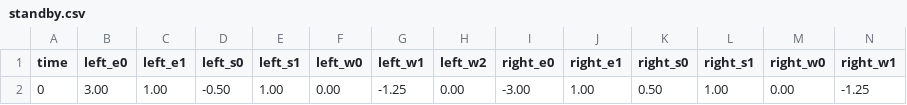
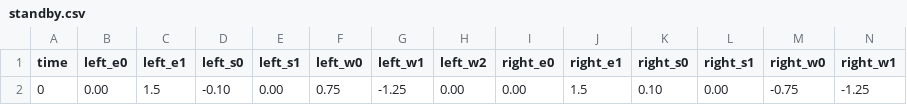
Before and after one commit to ptsteadman/baxter-teleoperation, a CSV file: csv/standby.csv, drawn as a sheet; only a part is shown; the diff names each change by its address in the sheet, - before the commit and + after, or states it on an @@ line.

```diff
--- a/csv/standby.csv
+++ b/csv/standby.csv
-B2 (left_e0): 3.00
+B2 (left_e0): 0.00
-C2 (left_e1): 1.00
+C2 (left_e1): 1.5
-D2 (left_s0): -0.50
+D2 (left_s0): -0.10
-E2 (left_s1): 1.00
+E2 (left_s1): 0.00
-F2 (left_w0): 0.00
+F2 (left_w0): 0.75
-I2 (right_e0): -3.00
+I2 (right_e0): 0.00
-J2 (right_e1): 1.00
+J2 (right_e1): 1.5
-K2 (right_s0): 0.50
+K2 (right_s0): 0.10
-L2 (right_s1): 1.00
+L2 (right_s1): 0.00
-M2 (right_w0): 0.00
+M2 (right_w0): -0.75
```
Also changed, not shown: csv/idle.csv, csv/wave2.csv, 3 other files.
